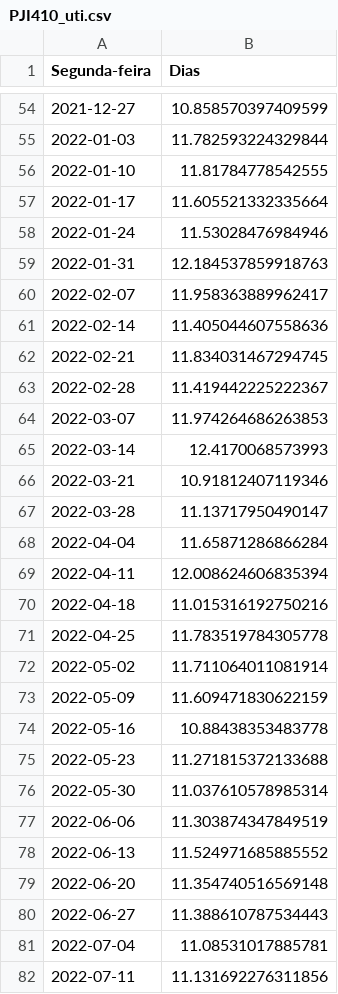
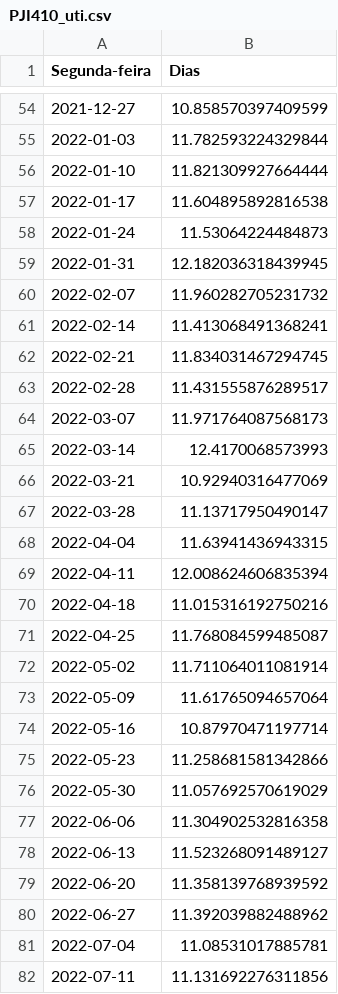
Before and after one commit to flohmannjr/PJI410, a CSV file: dados/PJI410_uti.csv, drawn as a sheet; only a part is shown, gaps mark what is left out; the diff covers the shown part only.

```diff
--- a/dados/PJI410_uti.csv
+++ b/dados/PJI410_uti.csv
@@ -55,27 +55,27 @@ Segunda-feira,Dias
 2022-01-03,11.782593224329844
-2022-01-10,11.81784778542555
-2022-01-17,11.605521332335664
-2022-01-24,11.53028476984946
-2022-01-31,12.184537859918763
-2022-02-07,11.958363889962417
-2022-02-14,11.405044607558636
+2022-01-10,11.821309927664444
+2022-01-17,11.604895892816538
+2022-01-24,11.53064224484873
+2022-01-31,12.182036318439945
+2022-02-07,11.960282705231732
+2022-02-14,11.413068491368241
 2022-02-21,11.834031467294745
-2022-02-28,11.419442225222367
-2022-03-07,11.974264686263853
+2022-02-28,11.431555876289517
+2022-03-07,11.971764087568173
 2022-03-14,12.4170068573993
-2022-03-21,10.91812407119346
+2022-03-21,10.92940316477069
 2022-03-28,11.13717950490147
-2022-04-04,11.65871286866284
+2022-04-04,11.63941436943315
 2022-04-11,12.008624606835394
 2022-04-18,11.015316192750216
-2022-04-25,11.783519784305778
+2022-04-25,11.768084599485087
 2022-05-02,11.711064011081914
-2022-05-09,11.609471830622159
-2022-05-16,10.88438353483778
-2022-05-23,11.271815372133688
-2022-05-30,11.037610578985314
-2022-06-06,11.303874347849519
-2022-06-13,11.524971685885552
-2022-06-20,11.354740516569148
-2022-06-27,11.388610787534443
+2022-05-09,11.61765094657064
+2022-05-16,10.87970471197714
+2022-05-23,11.258681581342866
+2022-05-30,11.057692570619029
+2022-06-06,11.304902532816358
+2022-06-13,11.523268091489127
+2022-06-20,11.358139768939592
+2022-06-27,11.392039882488962
 2022-07-04,11.08531017885781
```
Also changed, not shown: 2 removed rows and 54 edited cells elsewhere in this file, dados/PJI410_cura_obito.csv, dados/PJI410_escolaridade.csv, 11 other files.
